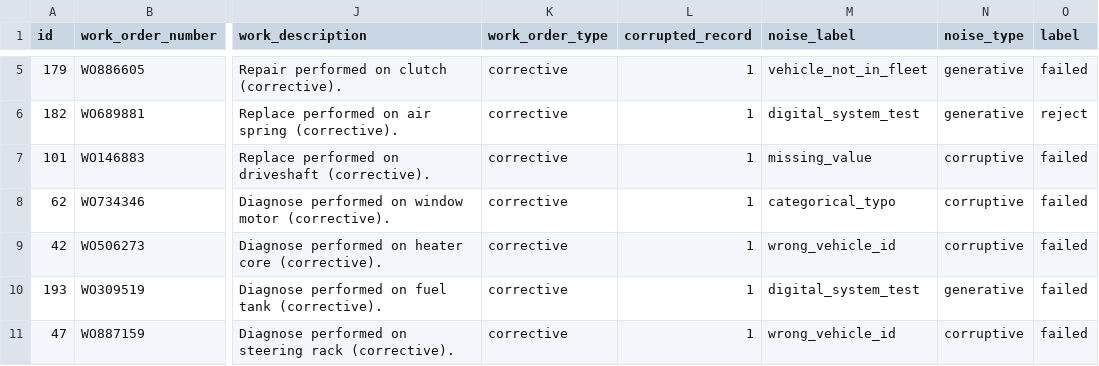
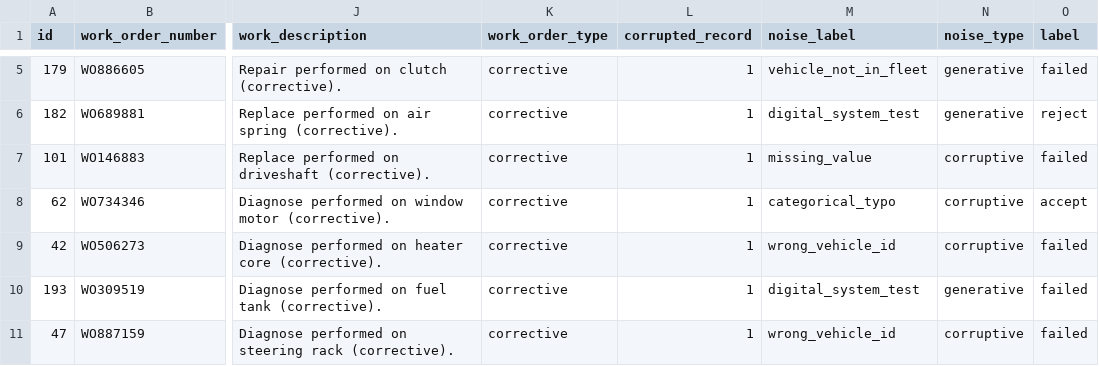
Before and after one commit to sntubix/agentic-pdm-log-cleaning, a CSV file: data/results/benchmark_ubix/zero_shot/nemotron_nano_9b_v2/run_0/maintenance_log_cleaned.csv, drawn as a sheet; only a part is shown, gaps mark what is left out; the diff names each change by its address in the sheet, - before the commit and + after, or states it on an @@ line.

```diff
--- a/data/results/benchmark_ubix/zero_shot/nemotron_nano_9b_v2/run_0/maintenance_log_cleaned.csv
+++ b/data/results/benchmark_ubix/zero_shot/nemotron_nano_9b_v2/run_0/maintenance_log_cleaned.csv
-O8 (label): failed
+O8 (label): accept
```
Also changed, not shown: 7 other files.
